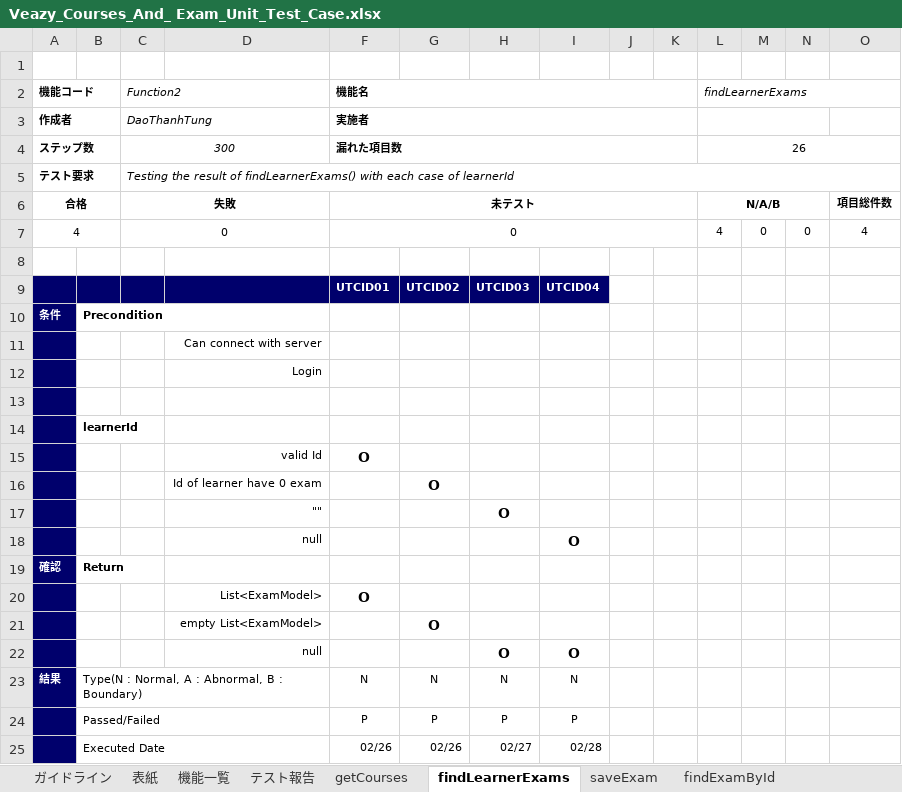
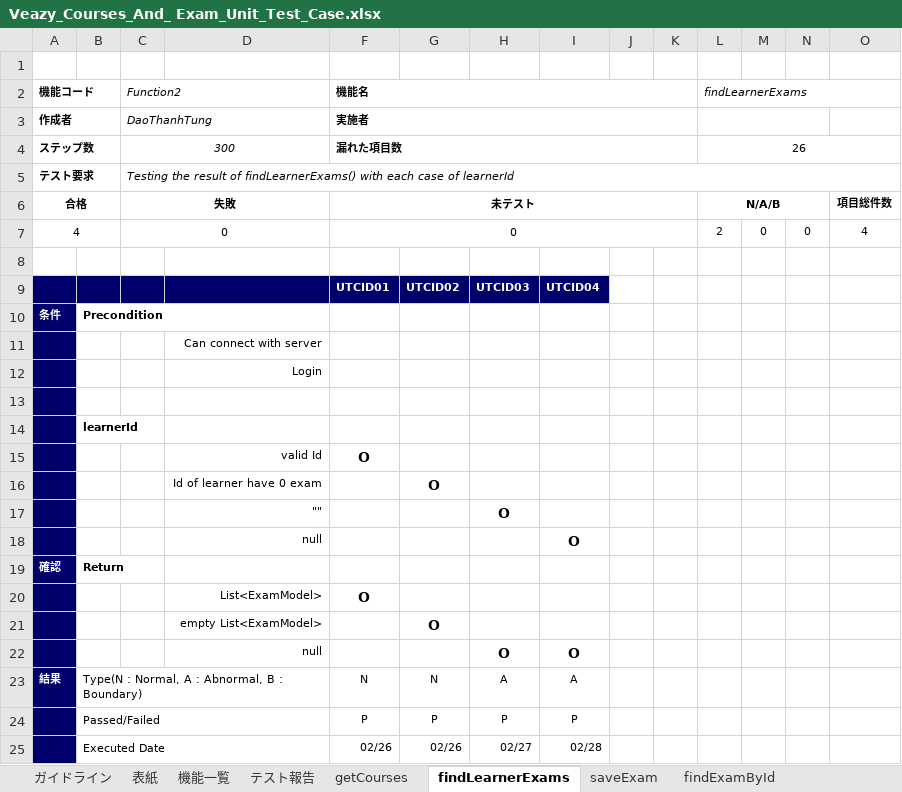
Before and after one commit to sangnvus/201605JS01, an Excel workbook: WIP/Users/LinhNH/Veazy_Unit_Test_Case/Veazy_Courses_And_ Exam_Unit_Test_Case.xlsx, sheet findLearnerExams, drawn as a sheet; only a part is shown; values as stored, in another font and other column widths than the file's, no borders; the diff names each change by its address in the sheet, - before the commit and + after, or states it on an @@ line.

```diff
--- a/WIP/Users/LinhNH/Veazy_Unit_Test_Case/Veazy_Courses_And_ Exam_Unit_Test_Case.xlsx (sheet findLearnerExams)
+++ b/WIP/Users/LinhNH/Veazy_Unit_Test_Case/Veazy_Courses_And_ Exam_Unit_Test_Case.xlsx (sheet findLearnerExams)
-L7 (findLearnerExams): 4
+L7 (findLearnerExams): 2
-H23: N
+H23: A
-I23: N
+I23: A
```
Also changed, not shown: sheet テスト報告, charts or pictures, WIP/Users/LinhNH/Veazy_Unit_Test_Case/Veazy_Lesson_Unit-Test-Case.xlsx.
